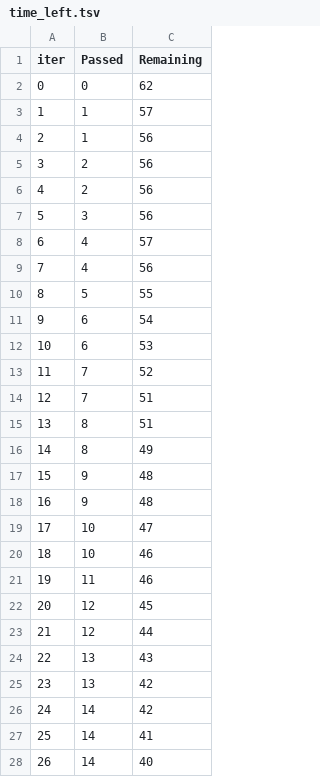
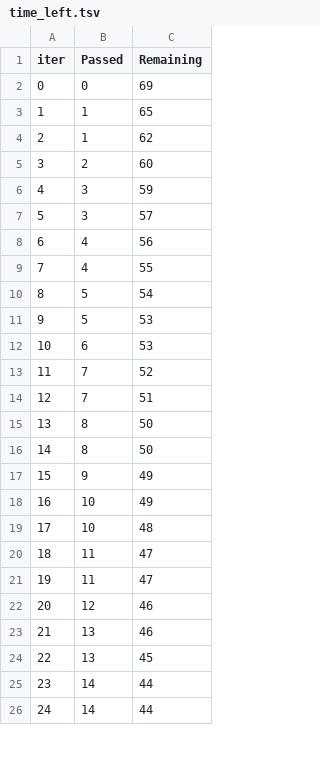
Before and after one commit to shamasatter/Estimating-HbA1c-from-PPG-using-ML, a TSV file: catboost_info/time_left.tsv, drawn as a sheet; only a part is shown; removed rows and columns are numbered as before the commit, all else as after; the diff covers the shown part only; the diff names each change by its address in the sheet, - before the commit and + after, or states it on an @@ line.

```diff
--- a/catboost_info/time_left.tsv
+++ b/catboost_info/time_left.tsv
-C2 (Remaining): 62
+C2 (Remaining): 69
-C3 (Remaining): 57
+C3 (Remaining): 65
-C4 (Remaining): 56
+C4 (Remaining): 62
-C5 (Remaining): 56
+C5 (Remaining): 60
-row 6: 4 | 2 | 56
@@ column A (iter) renumbered between rows 6 and 100 @@
-C6 (Remaining): 56
+C6 (Remaining): 59
-B7 (Passed): 4
+B7 (Passed): 3
+row 9: 7 | 4 | 55
-C10 (Remaining): 55
+C10 (Remaining): 54
-row 11: 9 | 6 | 54
+row 11: 9 | 5 | 53
-C15 (Remaining): 51
+C15 (Remaining): 50
-C16 (Remaining): 49
+C16 (Remaining): 50
-C17 (Remaining): 48
+C17 (Remaining): 49
-row 18: 16 | 9 | 48
-C18 (Remaining): 47
+C18 (Remaining): 49
-C19 (Remaining): 46
+C19 (Remaining): 48
-C20 (Remaining): 46
+C20 (Remaining): 47
-row 22: 20 | 12 | 45
+row 21: 19 | 11 | 47
-C22 (Remaining): 44
+C22 (Remaining): 46
-C23 (Remaining): 43
+C23 (Remaining): 46
-C24 (Remaining): 42
+C24 (Remaining): 45
-C25 (Remaining): 42
+C25 (Remaining): 44
-C26 (Remaining): 41
+C26 (Remaining): 44
-row 28: 26 | 14 | 40
```
Also changed, not shown: 9 added rows, 7 removed rows and 55 edited cells elsewhere in this file, catboost_info/learn_error.tsv, 2 other files.
